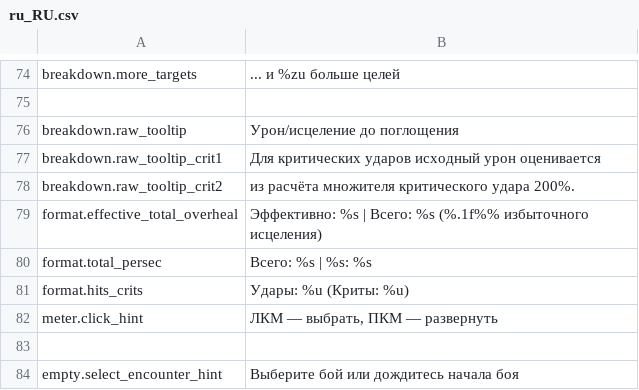
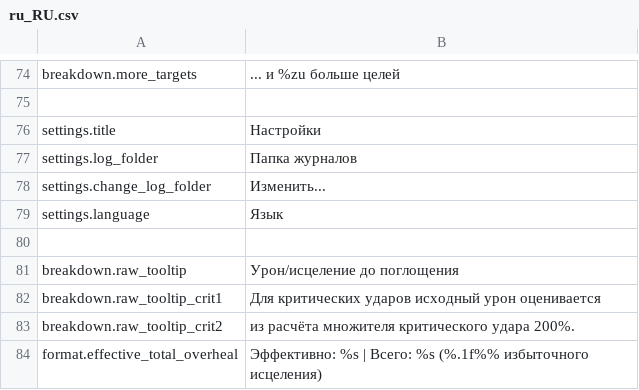
Before and after one commit to Wobblucy/AwowlabOverlay, a CSV file: AwowLab/data/lang/ru_RU.csv, drawn as a sheet; only a part is shown, gaps mark what is left out; the shorter side is filled out with more unchanged rows.

```diff
--- a/AwowLab/data/lang/ru_RU.csv
+++ b/AwowLab/data/lang/ru_RU.csv
@@ -75,2 +75,7 @@ breakdown.more_targets,... и %zu больше целей
 
+settings.title,Настройки
+settings.log_folder,Папка журналов
+settings.change_log_folder,Изменить...
+settings.language,Язык
+
 breakdown.raw_tooltip,Урон/исцеление до поглощения
```
Also changed, not shown: AwowLab/data/lang/de_DE.csv, AwowLab/data/lang/es_MX.csv, 14 other files.
